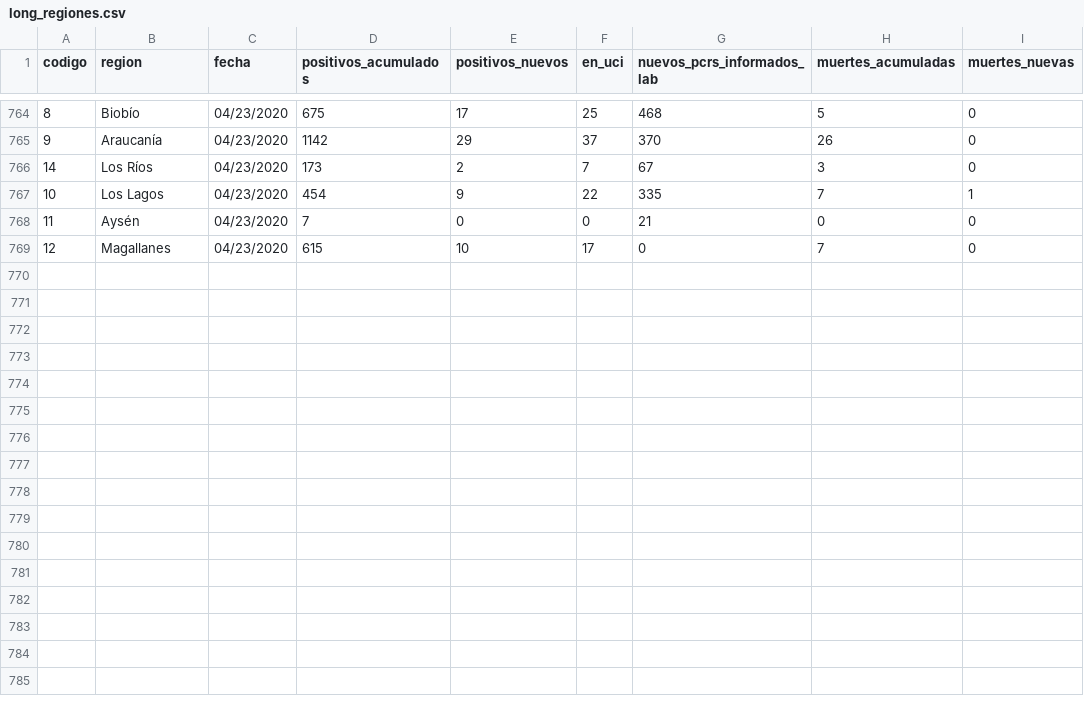
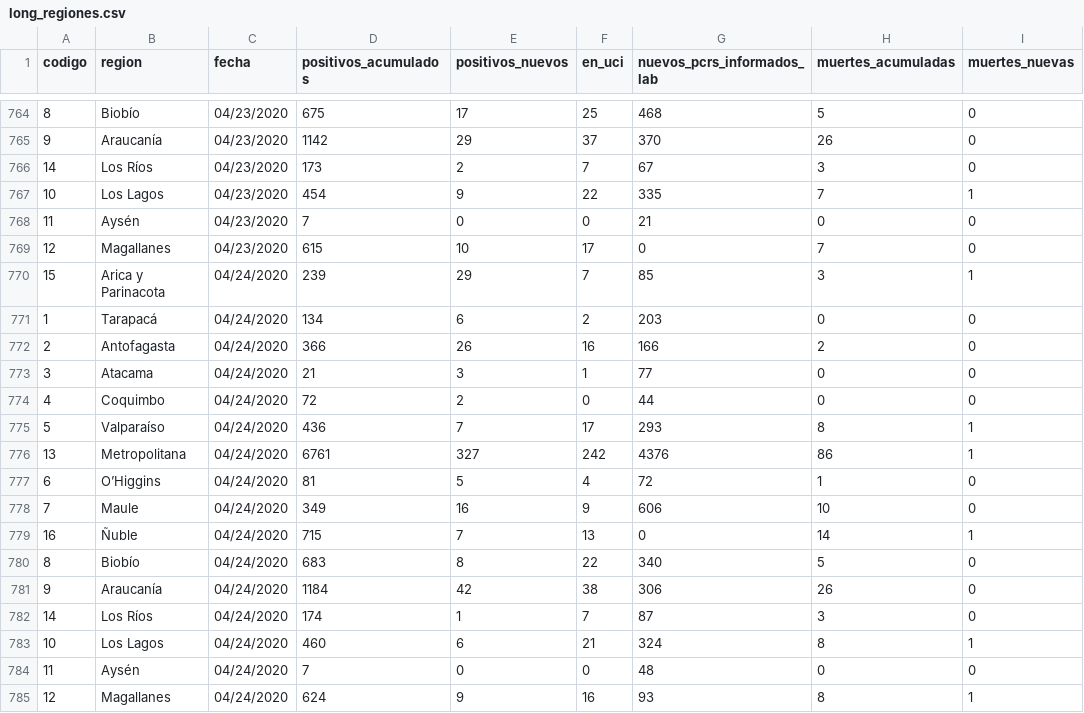
Before and after one commit to jorgeperezrojas/covid19-data, a CSV file: csv/long_regiones.csv, drawn as a sheet; only a part is shown, gaps mark what is left out; the diff names each change by its address in the sheet, - before the commit and + after, or states it on an @@ line.

Commit message:
agregado long_regions 24/04

```diff
--- a/csv/long_regiones.csv
+++ b/csv/long_regiones.csv
+row 770: 15 | Arica y Parinacota | 04/24/2020 | 239 | 29 | 7 | 85 | 3 | 1
+row 771: 1 | Tarapacá | 04/24/2020 | 134 | 6 | 2 | 203 | 0 | 0
+row 772: 2 | Antofagasta | 04/24/2020 | 366 | 26 | 16 | 166 | 2 | 0
+row 773: 3 | Atacama | 04/24/2020 | 21 | 3 | 1 | 77 | 0 | 0
+row 774: 4 | Coquimbo | 04/24/2020 | 72 | 2 | 0 | 44 | 0 | 0
+row 775: 5 | Valparaíso | 04/24/2020 | 436 | 7 | 17 | 293 | 8 | 1
+row 776: 13 | Metropolitana | 04/24/2020 | 6761 | 327 | 242 | 4376 | 86 | 1
+row 777: 6 | O’Higgins | 04/24/2020 | 81 | 5 | 4 | 72 | 1 | 0
+row 778: 7 | Maule | 04/24/2020 | 349 | 16 | 9 | 606 | 10 | 0
+row 779: 16 | Ñuble | 04/24/2020 | 715 | 7 | 13 | 0 | 14 | 1
+row 780: 8 | Biobío | 04/24/2020 | 683 | 8 | 22 | 340 | 5 | 0
+row 781: 9 | Araucanía | 04/24/2020 | 1184 | 42 | 38 | 306 | 26 | 0
+row 782: 14 | Los Ríos | 04/24/2020 | 174 | 1 | 7 | 87 | 3 | 0
+row 783: 10 | Los Lagos | 04/24/2020 | 460 | 6 | 21 | 324 | 8 | 1
+row 784: 11 | Aysén | 04/24/2020 | 7 | 0 | 0 | 48 | 0 | 0
+row 785: 12 | Magallanes | 04/24/2020 | 624 | 9 | 16 | 93 | 8 | 1
```
